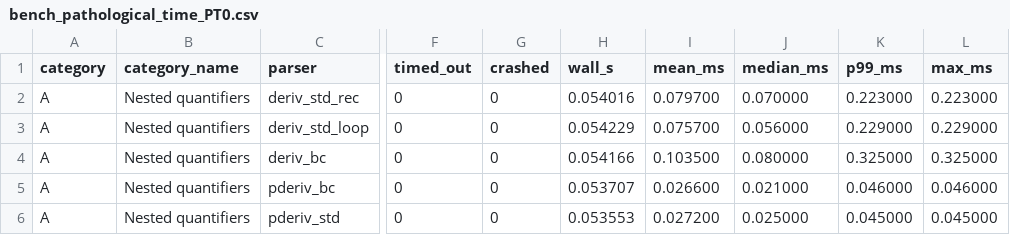
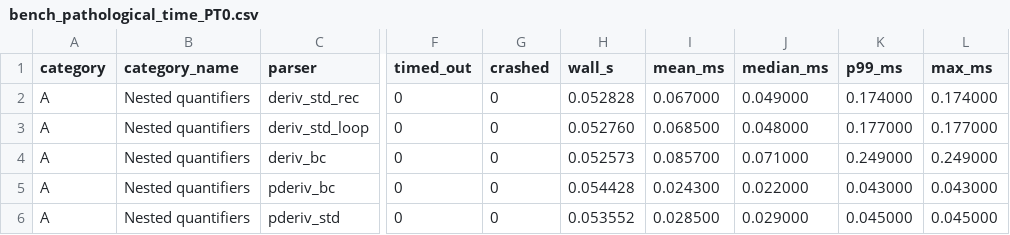
Before and after one commit to IlianK/smart-regex, a CSV file: reports/benches/bench_pathological_time_PT0.csv, drawn as a sheet; only a part is shown, gaps mark what is left out; the diff names each change by its address in the sheet, - before the commit and + after, or states it on an @@ line.

Commit message:
all benches patho

```diff
--- a/reports/benches/bench_pathological_time_PT0.csv
+++ b/reports/benches/bench_pathological_time_PT0.csv
-H2 (wall_s): 0.054016
+H2 (wall_s): 0.052828
-I2 (mean_ms): 0.079700
+I2 (mean_ms): 0.067000
-J2 (median_ms): 0.070000
+J2 (median_ms): 0.049000
-K2 (p99_ms): 0.223000
+K2 (p99_ms): 0.174000
-L2 (max_ms): 0.223000
+L2 (max_ms): 0.174000
-H3 (wall_s): 0.054229
+H3 (wall_s): 0.052760
-I3 (mean_ms): 0.075700
+I3 (mean_ms): 0.068500
-J3 (median_ms): 0.056000
+J3 (median_ms): 0.048000
-K3 (p99_ms): 0.229000
+K3 (p99_ms): 0.177000
-L3 (max_ms): 0.229000
+L3 (max_ms): 0.177000
-H4 (wall_s): 0.054166
+H4 (wall_s): 0.052573
-I4 (mean_ms): 0.103500
+I4 (mean_ms): 0.085700
-J4 (median_ms): 0.080000
+J4 (median_ms): 0.071000
-K4 (p99_ms): 0.325000
+K4 (p99_ms): 0.249000
-L4 (max_ms): 0.325000
+L4 (max_ms): 0.249000
-H5 (wall_s): 0.053707
+H5 (wall_s): 0.054428
-I5 (mean_ms): 0.026600
+I5 (mean_ms): 0.024300
-J5 (median_ms): 0.021000
+J5 (median_ms): 0.022000
-K5 (p99_ms): 0.046000
+K5 (p99_ms): 0.043000
-L5 (max_ms): 0.046000
+L5 (max_ms): 0.043000
-H6 (wall_s): 0.053553
+H6 (wall_s): 0.053552
-I6 (mean_ms): 0.027200
+I6 (mean_ms): 0.028500
-J6 (median_ms): 0.025000
+J6 (median_ms): 0.029000
```
Also changed, not shown: 1 other file.
